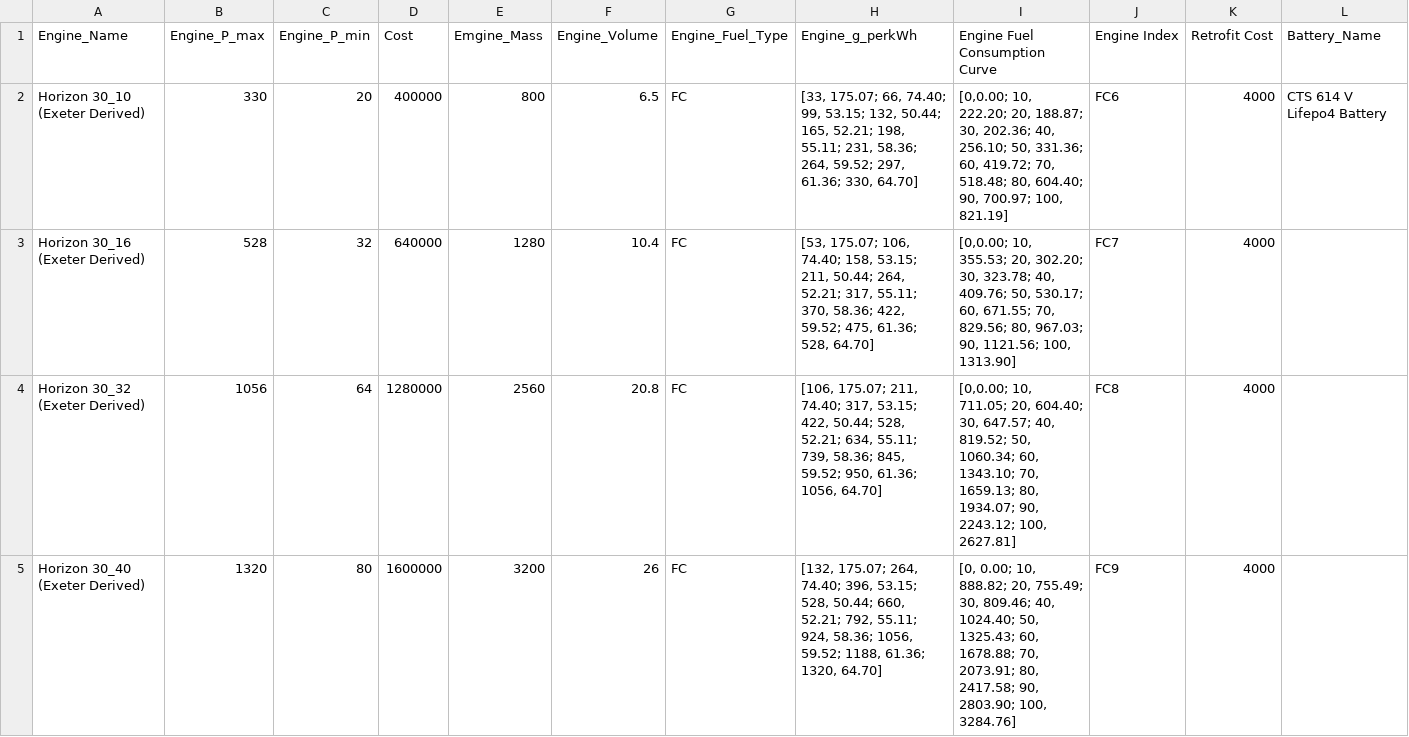
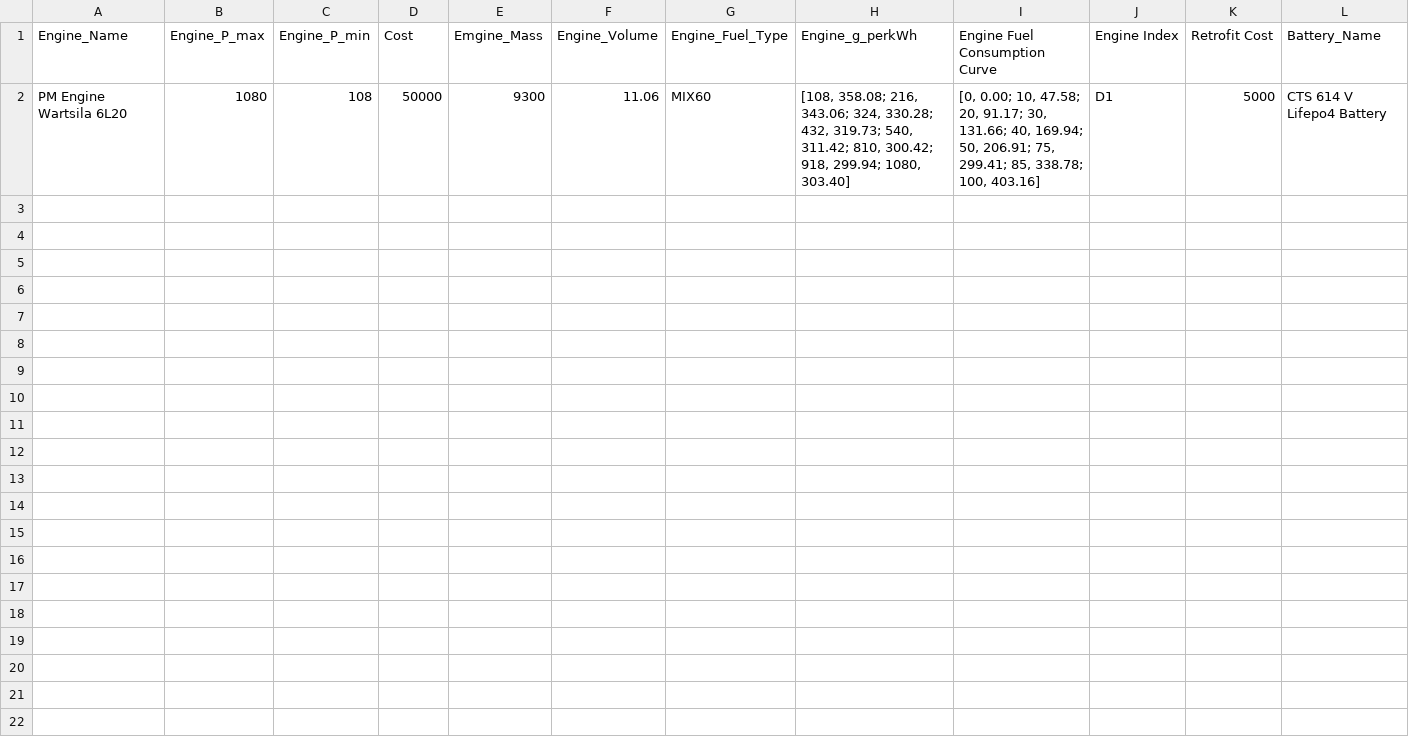
Before and after one commit to TonyNMS/sequential_batch_simulator, a CSV file: seq_batch_simulatior/src/assets/temp_db_assets/simple_db_with_abb.csv, drawn as a sheet; only a part is shown; rows hold the shown columns only; the diff covers the shown part only; the diff names each change by its address in the sheet, - before the commit and + after, or states it on an @@ line.

```diff
--- a/seq_batch_simulatior/src/assets/temp_db_assets/simple_db_with_abb.csv
+++ b/seq_batch_simulatior/src/assets/temp_db_assets/simple_db_with_abb.csv
-A2 (Engine_Name): Horizon 30_10 (Exeter Derived)
+A2 (Engine_Name): PM Engine Wartsila 6L20
-B2 (Engine_P_max): 330
+B2 (Engine_P_max): 1080
-C2 (Engine_P_min): 20
+C2 (Engine_P_min): 108
-D2 (Cost): 400000
+D2 (Cost): 50000
-E2 (Emgine_Mass): 800
+E2 (Emgine_Mass): 9300
-F2 (Engine_Volume): 6.5
+F2 (Engine_Volume): 11.06
-G2 (Engine_Fuel_Type): FC
+G2 (Engine_Fuel_Type): MIX60
-H2 (Engine_g_perkWh): [33, 175.07; 66, 74.40; 99, 53.15; 132, 50.44; 165, 52.21; 198, 55.11; 231, 58.36; 264, 59.52; 297, 61.36; 330, 64.70]
+H2 (Engine_g_perkWh): [108, 358.08; 216, 343.06; 324, 330.28; 432, 319.73; 540, 311.42; 810, 300.42; 918, 299.94; 1080, 303.40]
-I2 (Engine Fuel Consumption Curve): [0,0.00; 10, 222.20; 20, 188.87; 30, 202.36; 40, 256.10; 50, 331.36; 60, 419.72; 70, 518.48; 80, 604.40; 90, 700.97; 100, 821.19]
+I2 (Engine Fuel Consumption Curve): [0, 0.00; 10, 47.58; 20, 91.17; 30, 131.66; 40, 169.94; 50, 206.91; 75, 299.41; 85, 338.78; 100, 403.16]
-J2 (Engine Index): FC6
+J2 (Engine Index): D1
-K2 (Retrofit Cost): 4000
+K2 (Retrofit Cost): 5000
-row 3: Horizon 30_16 (Exeter Derived) | 528 | 32 | 640000 | 1280 | 10.4 | FC | [53, 175.07; 106, 74.40; 158, 53.15; 211, 50.44; 264, 52.21; 317, 55.11; 370, 58.36; 422, 59.52; 475, 61.36; 528, 64.70] | [0,0.00; 10, 355.53; 20, 302.20; 30, 323.78; 40, 409.76; 50, 530.17; 60, 671.55; 70, 829.56; 80, 967.03; 90, 1121.56; 100, 1313.90] | FC7 | 4000
-row 4: Horizon 30_32 (Exeter Derived) | 1056 | 64 | 1280000 | 2560 | 20.8 | FC | [106, 175.07; 211, 74.40; 317, 53.15; 422, 50.44; 528, 52.21; 634, 55.11; 739, 58.36; 845, 59.52; 950, 61.36; 1056, 64.70] | [0,0.00; 10, 711.05; 20, 604.40; 30, 647.57; 40, 819.52; 50, 1060.34; 60, 1343.10; 70, 1659.13; 80, 1934.07; 90, 2243.12; 100, 2627.81] | FC8 | 4000
-row 5: Horizon 30_40 (Exeter Derived) | 1320 | 80 | 1600000 | 3200 | 26 | FC | [132, 175.07; 264, 74.40; 396, 53.15; 528, 50.44; 660, 52.21; 792, 55.11; 924, 58.36; 1056, 59.52; 1188, 61.36; 1320, 64.70] | [0, 0.00; 10, 888.82; 20, 755.49; 30, 809.46; 40, 1024.40; 50, 1325.43; 60, 1678.88; 70, 2073.91; 80, 2417.58; 90, 2803.90; 100, 3284.76] | FC9 | 4000
```
Also changed, not shown: 3 removed rows elsewhere in this file, seq_batch_simulatior/src/assets/temp_db_assets/generator_property.csv, 7 other files.
